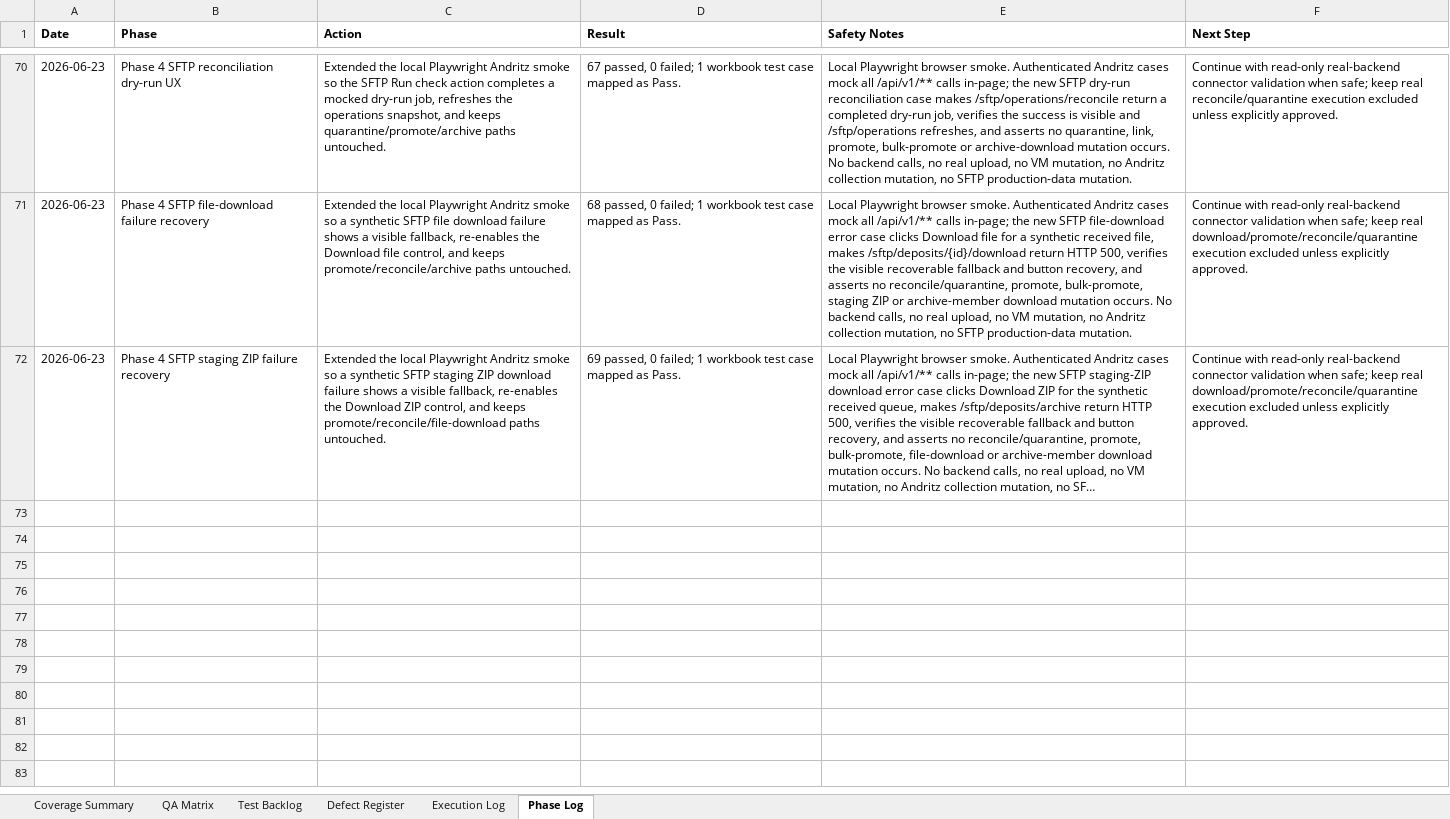
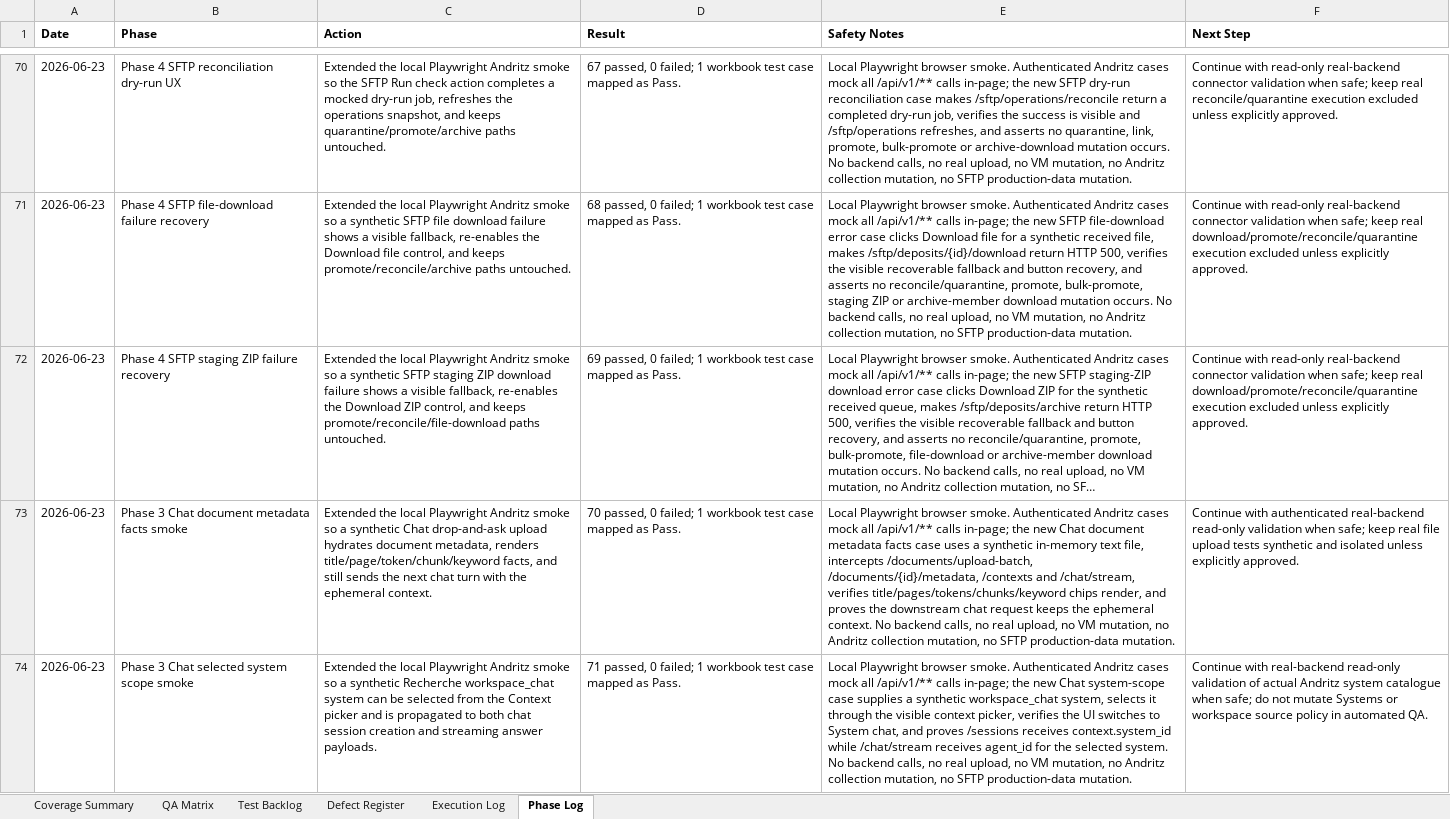
Before and after one commit to tishacian/hyusai, an Excel workbook: outputs/019edc68-andritz-qa/andritz_qa_matrix.xlsx, sheet Phase Log, drawn as a sheet; only a part is shown, gaps mark what is left out; long unchanged cells end in …; values as stored, in another font and other column widths than the file's, no borders; the diff names each change by its address in the sheet, - before the commit and + after, or states it on an @@ line.

Commit message:
test(andritz): cover chat system scope selection

```diff
--- a/outputs/019edc68-andritz-qa/andritz_qa_matrix.xlsx (sheet Phase Log)
+++ b/outputs/019edc68-andritz-qa/andritz_qa_matrix.xlsx (sheet Phase Log)
+row 73: 2026-06-23 | Phase 3 Chat document metadata facts smoke | Extended the local Playwright Andritz smoke so a synthetic Chat drop-and-ask upload hydrates document metadata, renders title/page/token/chunk/keyword facts, and still sends the next chat turn with the ephemeral context. | 70 passed, 0 failed; 1 workbook test case mapped as Pass. | Local Playwright browser smoke. Authenticated Andritz cases mock all /api/v1/** calls in-page; the new Chat document metadata facts case uses a synthetic in-memory text file, intercepts /documents/upload-batch, /documents/{id}/metadata, /contexts and /chat/stream, verifies title/pages/tokens/chunks/keyword chips render, and proves the downstream chat request keeps the ephemeral context. No backend calls, no real upload, no VM mutation, no Andritz collection mutation, no SFTP production-data mutation. | Continue with authenticated real-backend read-only validation when safe; keep real file upload tests synthetic and isolated unless explicitly approved.
+row 74: 2026-06-23 | Phase 3 Chat selected system scope smoke | Extended the local Playwright Andritz smoke so a synthetic Recherche workspace_chat system can be selected from the Context picker and is propagated to both chat session creation and streaming answer payloads. | 71 passed, 0 failed; 1 workbook test case mapped as Pass. | Local Playwright browser smoke. Authenticated Andritz cases mock all /api/v1/** calls in-page; the new Chat system-scope case supplies a synthetic workspace_chat system, selects it through the visible context picker, verifies the UI switches to System chat, and proves /sessions receives context.system_id while /chat/stream receives agent_id for the selected system. No backend calls, no real upload, no VM mutation, no Andritz collection mutation, no SFTP production-data mutation. | Continue with real-backend read-only validation of actual Andritz system catalogue when safe; do not mutate Systems or workspace source policy in automated QA.
```
Also changed, not shown: sheet Execution Log, sheet Test Backlog, sheet Coverage Summary, sheet QA Matrix, 9 other files.
